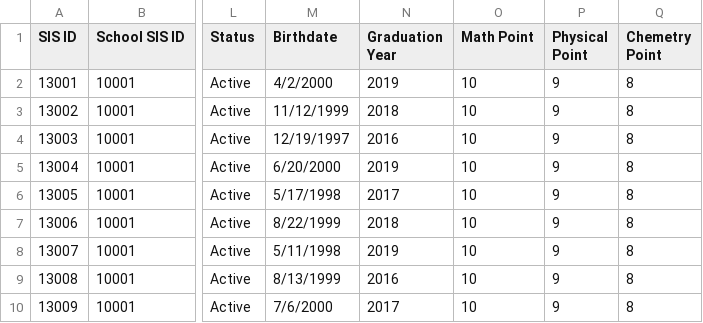
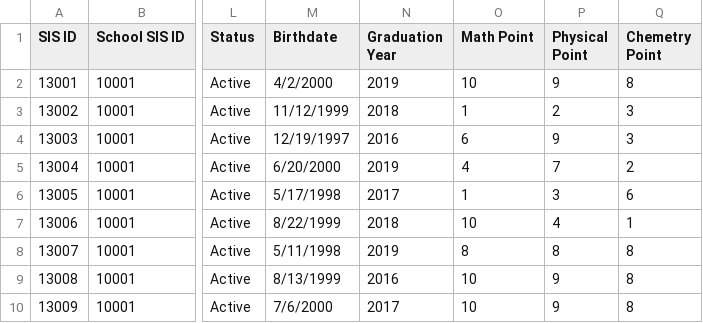
Before and after one commit to thanhthanchuc/csv_to_chart, a CSV file: CSVs/Student.csv, drawn as a sheet; only a part is shown, gaps mark what is left out; the diff names each change by its address in the sheet, - before the commit and + after, or states it on an @@ line.

```diff
--- a/CSVs/Student.csv
+++ b/CSVs/Student.csv
-O3 (Math Point): 10
+O3 (Math Point): 1
-P3 (Physical Point): 9
+P3 (Physical Point): 2
-Q3:Q4 (Chemetry Point): 8
+Q3:Q4 (Chemetry Point): 3
-O4 (Math Point): 10
+O4 (Math Point): 6
-O5 (Math Point): 10
+O5 (Math Point): 4
-P5 (Physical Point): 9
+P5 (Physical Point): 7
-Q5 (Chemetry Point): 8
+Q5 (Chemetry Point): 2
-O6 (Math Point): 10
+O6 (Math Point): 1
-P6 (Physical Point): 9
+P6 (Physical Point): 3
-Q6 (Chemetry Point): 8
+Q6 (Chemetry Point): 6
-P7 (Physical Point): 9
+P7 (Physical Point): 4
-Q7 (Chemetry Point): 8
+Q7 (Chemetry Point): 1
-O8 (Math Point): 10
+O8 (Math Point): 8
-P8 (Physical Point): 9
+P8 (Physical Point): 8
```
Also changed, not shown: 6 other files.
